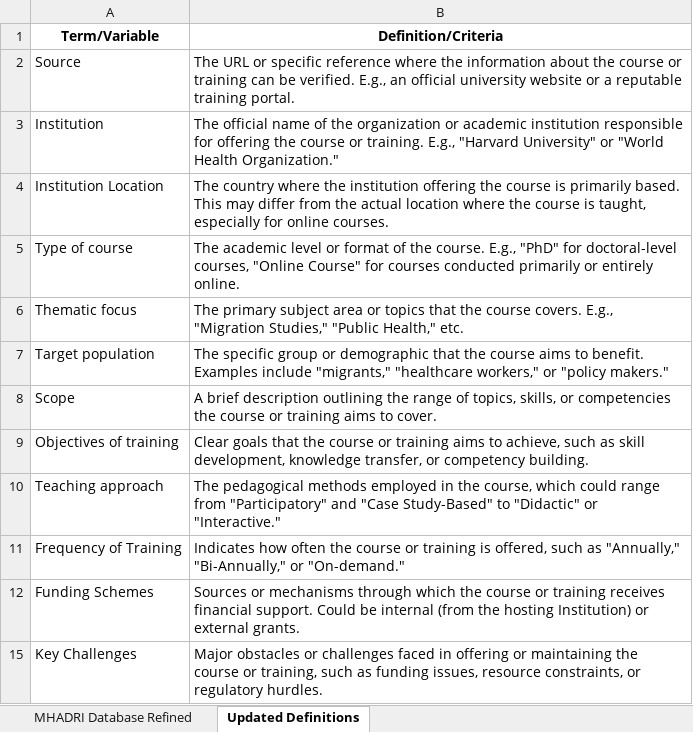
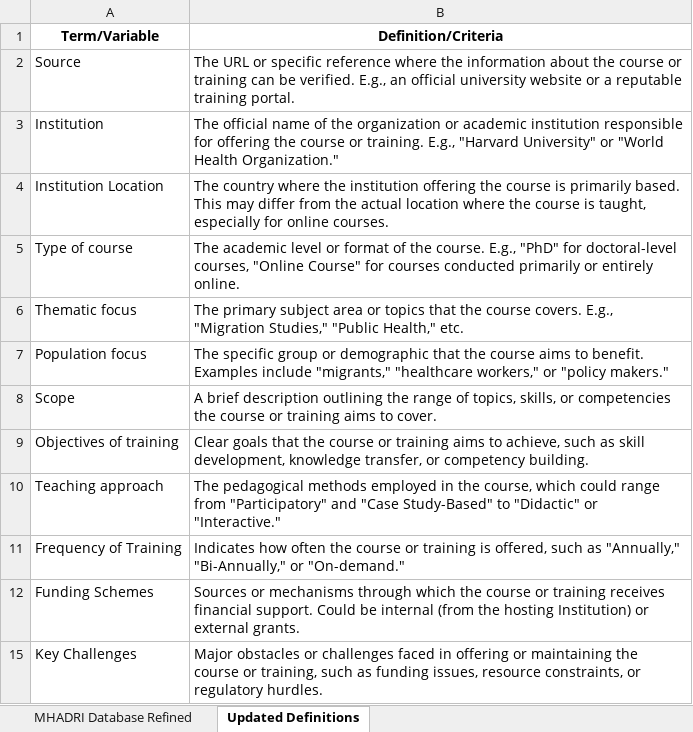
Before and after one commit to paddingtonmbata/mhadri-final-database, an Excel workbook: static/mhadri_database.xlsx, sheet Updated Definitions, drawn as a sheet; values as stored, in another font and other column widths than the file's, no borders; charts and pictures not drawn; the diff names each change by its address in the sheet, - before the commit and + after, or states it on an @@ line.

```diff
--- a/static/mhadri_database.xlsx (sheet Updated Definitions)
+++ b/static/mhadri_database.xlsx (sheet Updated Definitions)
-A7 (Term/Variable): Target population
+A7 (Term/Variable): Population focus
```
Also changed, not shown: sheet MHADRI Database Refined, 7 other files.
